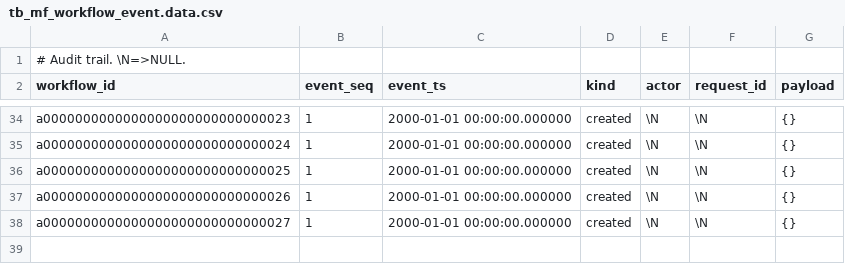
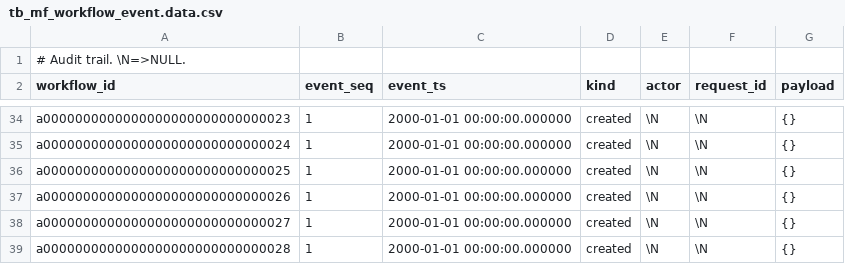
Before and after one commit to drift-foundation/drift-workflows, a CSV file: microflows/db/scenarios/coordinator-fixtures/tb_mf_workflow_event.data.csv, drawn as a sheet; only a part is shown, gaps mark what is left out; the diff names each change by its address in the sheet, - before the commit and + after, or states it on an @@ line.

```diff
--- a/microflows/db/scenarios/coordinator-fixtures/tb_mf_workflow_event.data.csv
+++ b/microflows/db/scenarios/coordinator-fixtures/tb_mf_workflow_event.data.csv
+row 39: a0000000000000000000000000000028 | 1 | 2000-01-01 00:00:00.000000 | created | \N | \N | {}
```
Also changed, not shown: microflows/db/scenarios/coordinator-fixtures/tb_mf_workflow.data.csv, microflows/db/scenarios/coordinator-fixtures/tb_mf_workflow_plan.data.csv, 3 other files.
